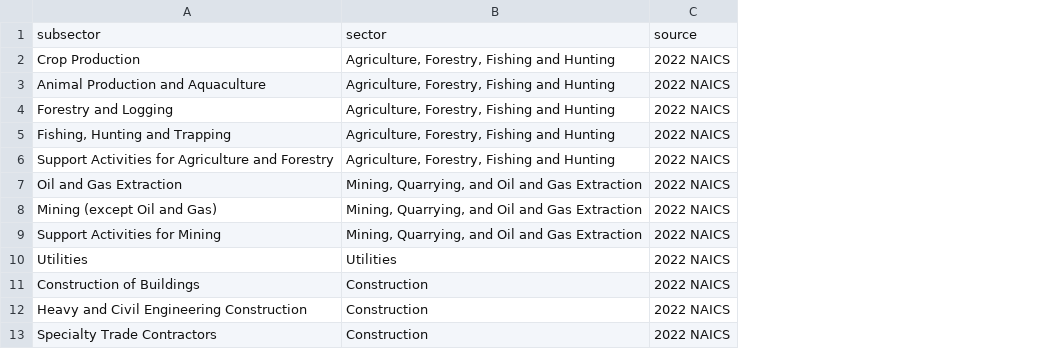
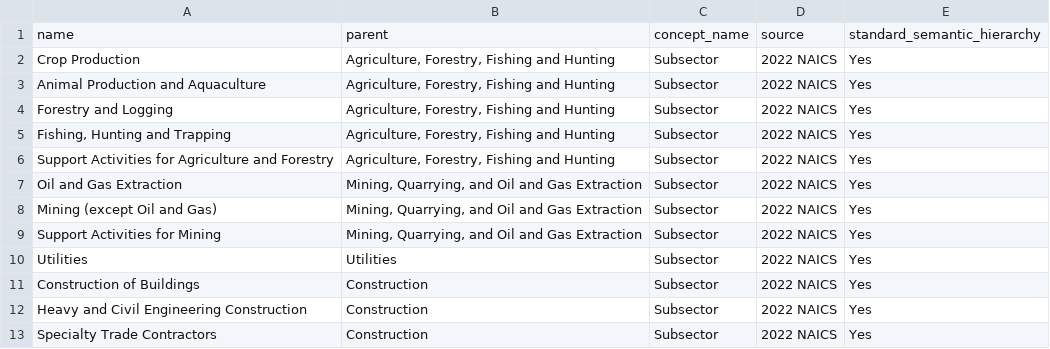
Before and after one commit to ekrolen/demo_hierarchy_docs, a CSV file: naics_third_level.csv, drawn as a sheet; only a part is shown; removed rows and columns are numbered as before the commit, all else as after; the diff names each change by its address in the sheet, - before the commit and + after, or states it on an @@ line.

```diff
--- a/naics_third_level.csv
+++ b/naics_third_level.csv
+column C, rows 2-13: all Subsector
+column E, rows 2-13: all Yes
-row 1: subsector | sector | source
+row 1: name | parent | concept_name | source | standard_semantic_hierarchy
```
Also changed, not shown: naics_fourth_level.csv, naics_second_level.csv, 4 other files.
